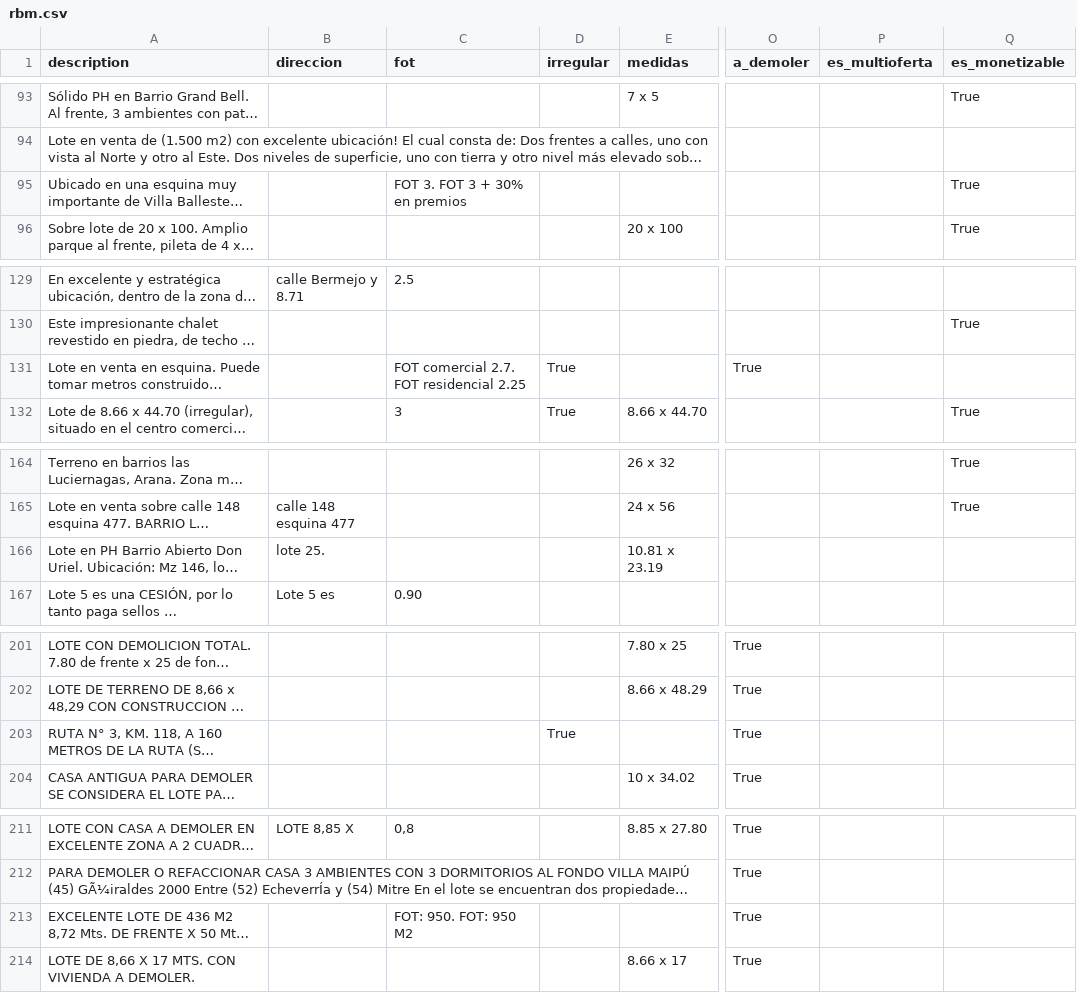
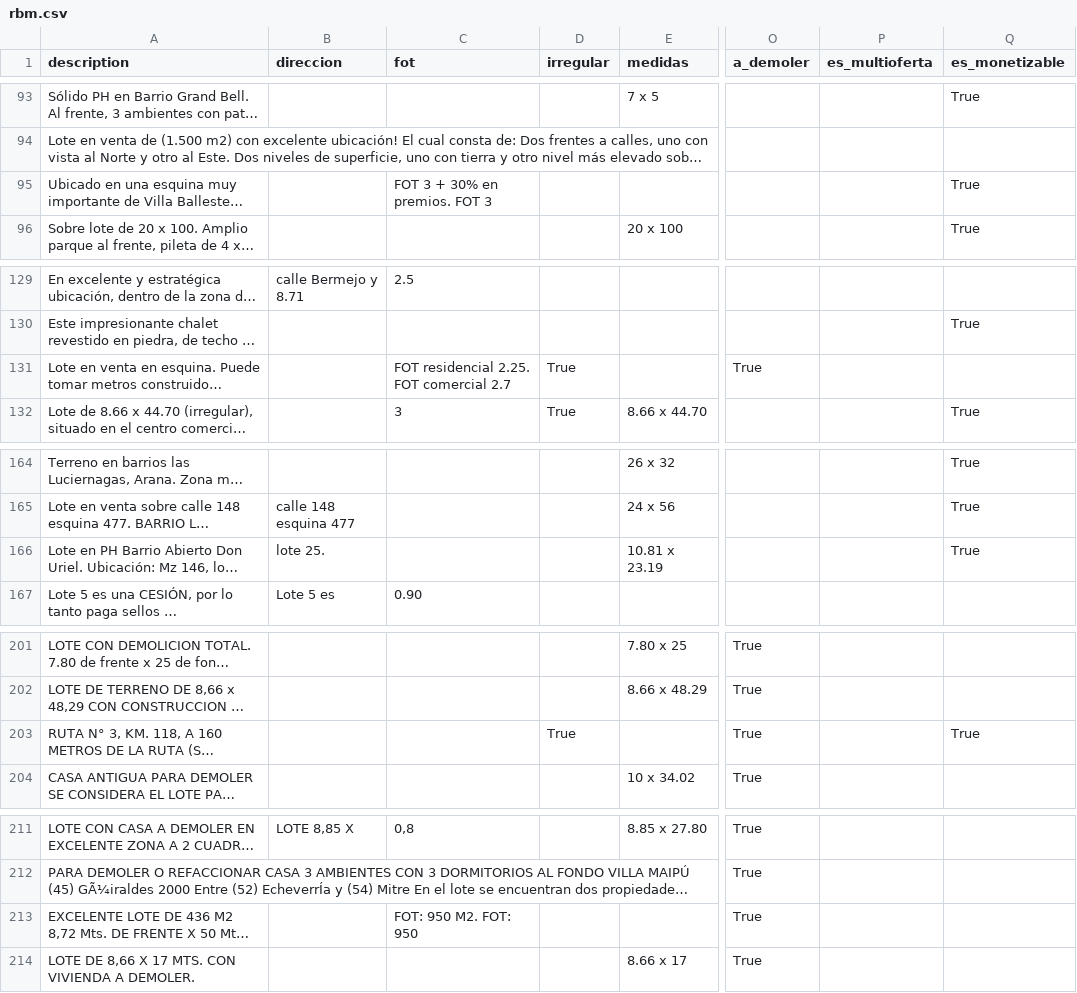
Before and after one commit to cientopolis/OVS-extractor-idis, a CSV file: output/rbm.csv, drawn as a sheet; only a part is shown, gaps mark what is left out; long unchanged cells end in …; the diff covers the shown part only; the diff names each change by its address in the sheet, - before the commit and + after, or states it on an @@ line.

Commit message:
complejizo patron de monetizable

```diff
--- a/output/rbm.csv
+++ b/output/rbm.csv
-C95 (fot): FOT 3. FOT 3 + 30% en premios
+C95 (fot): FOT 3 + 30% en premios. FOT 3
-C131 (fot): FOT comercial 2.7. FOT residencial 2.25
+C131 (fot): FOT residencial 2.25. FOT comercial 2.7
-Q166 (es_monetizable): (empty)
+Q166 (es_monetizable): True
-Q203 (es_monetizable): (empty)
+Q203 (es_monetizable): True
-C213 (fot): FOT: 950. FOT: 950 M2
+C213 (fot): FOT: 950 M2. FOT: 950
```
Also changed, not shown: 22 edited cells elsewhere in this file, 4 other files.
